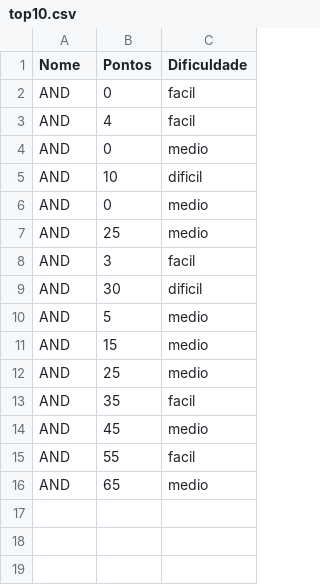
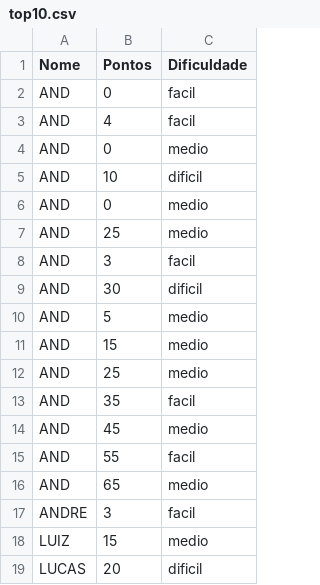
Before and after one commit to Andre1312/python-projects-lc-ufrpe, a CSV file: Quiz/top10.csv, drawn as a sheet; the diff names each change by its address in the sheet, - before the commit and + after, or states it on an @@ line.

```diff
--- a/Quiz/top10.csv
+++ b/Quiz/top10.csv
+row 17: ANDRE | 3 | facil
+row 18: LUIZ | 15 | medio
+row 19: LUCAS | 20 | dificil
```
Also changed, not shown: 1 other file.
